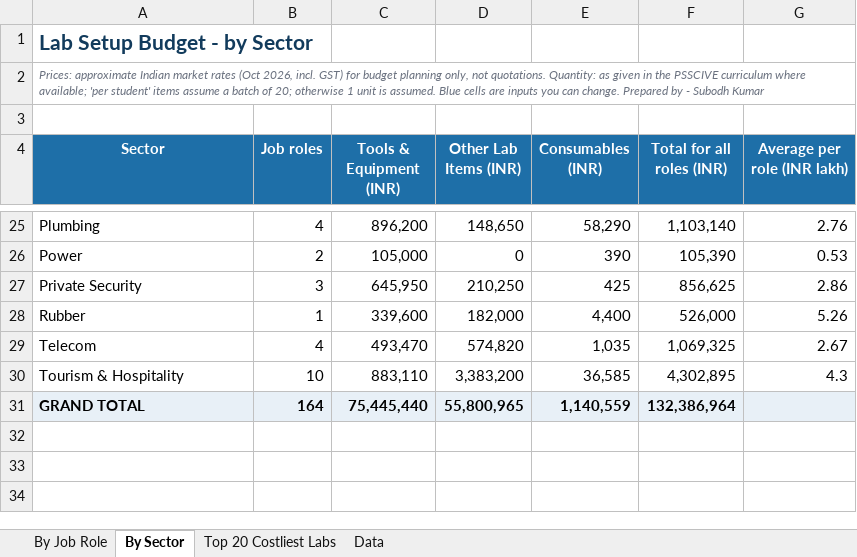
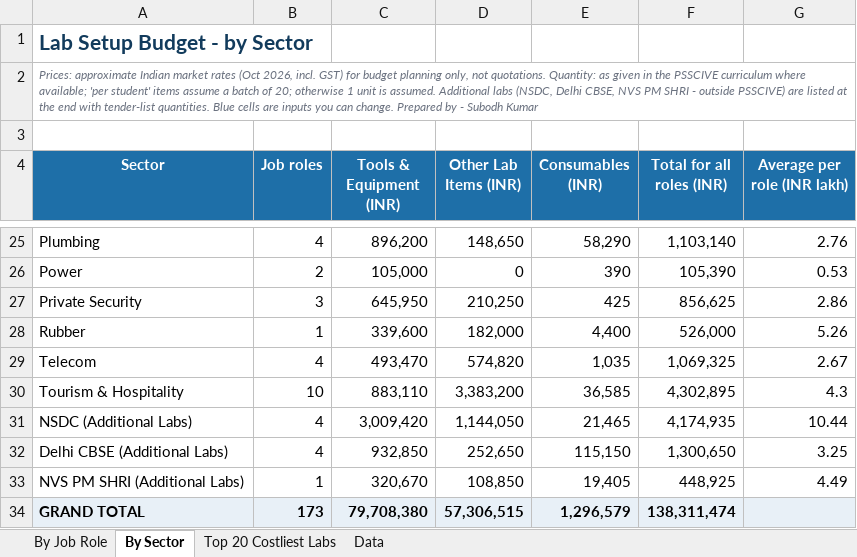
Before and after one commit to EngineerX1234/vocational-images, an Excel workbook: downloads/lab-budget-summary.xlsx, sheet By Sector, drawn as a sheet; only a part is shown, gaps mark what is left out; values as stored, in another font and other column widths than the file's, no borders; addresses are those after the commit; the diff names each change by its address in the sheet, - before the commit and + after, or states it on an @@ line.

```diff
--- a/downloads/lab-budget-summary.xlsx (sheet By Sector)
+++ b/downloads/lab-budget-summary.xlsx (sheet By Sector)
-A2 (Sector): …is assumed. Blue cells…
+A2 (Sector): …is assumed. Additional labs (NSDC, Delhi CBSE, NVS PM SHRI - outside PSSCIVE) are listed at the end with tender-list quantities. Blue cells…
+row 31: NSDC (Additional Labs) | 4 | 3,009,420 | 1,144,050 | 21,465 | 4,174,935 | 10.44
+row 32: Delhi CBSE (Additional Labs) | 4 | 932,850 | 252,650 | 115,150 | 1,300,650 | 3.25
+row 33: NVS PM SHRI (Additional Labs) | 1 | 320,670 | 108,850 | 19,405 | 448,925 | 4.49
-B34 (Job roles): 164
+B34 (Job roles): 173
-C34 (Tools & Equipment (INR)): 75,445,440
+C34 (Tools & Equipment (INR)): 79,708,380
-D34 (Other Lab Items (INR)): 55,800,965
+D34 (Other Lab Items (INR)): 57,306,515
-E34 (Consumables (INR)): 1,140,559
+E34 (Consumables (INR)): 1,296,579
-F34 (Total for all roles (INR)): 132,386,964
+F34 (Total for all roles (INR)): 138,311,474
```
Also changed, not shown: sheet Data, sheet By Job Role, sheet Top 20 Costliest Labs, formulas that keep their value, downloads/lab-boq-generator.xlsx, 5 other files.
